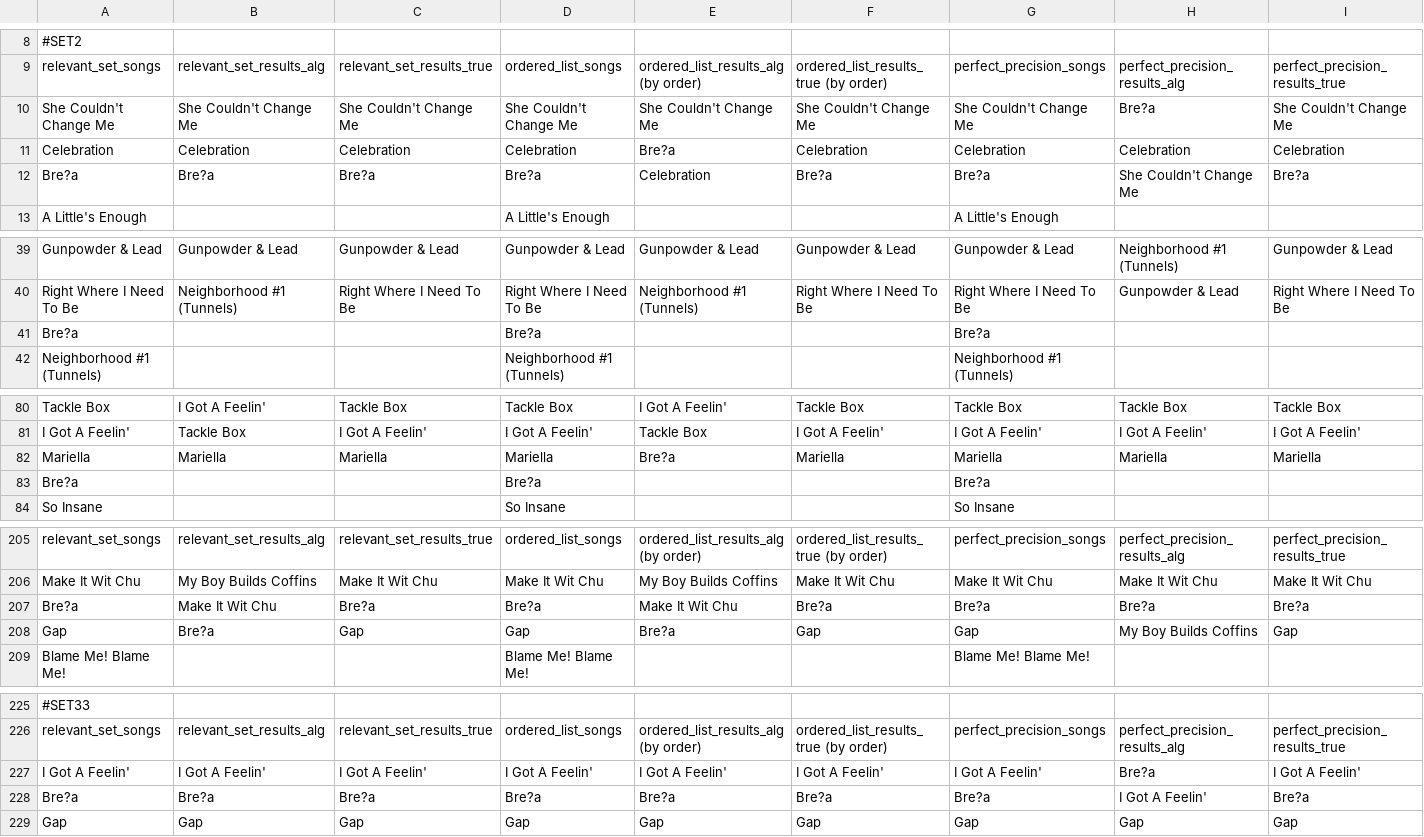
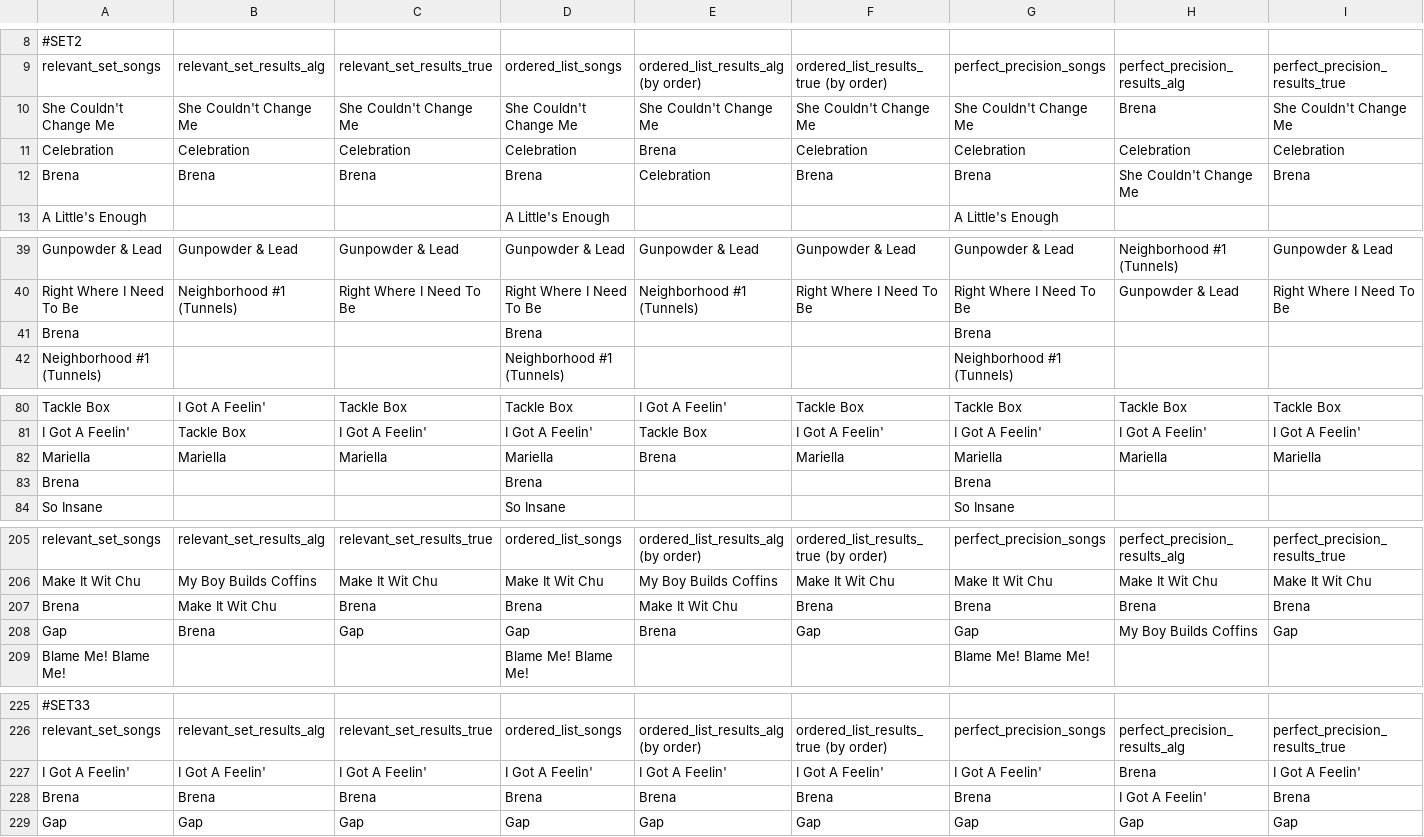
Before and after one commit to liorgan93/Demo_RankDist, a CSV file: alg_results/cluster_2.csv, drawn as a sheet; only a part is shown, gaps mark what is left out; removed rows and columns are numbered as before the commit, all else as after; the diff covers the shown part only; the diff names each change by its address in the sheet, - before the commit and + after, or states it on an @@ line.

```diff
--- a/alg_results/cluster_2.csv
+++ b/alg_results/cluster_2.csv
-H10: Bre?a
+H10: Brena
-E11: Bre?a
+E11: Brena
-A12: Bre?a
+A12: Brena
-B12: Bre?a
+B12: Brena
-C12: Bre?a
+C12: Brena
-D12: Bre?a
+D12: Brena
-F12: Bre?a
+F12: Brena
-G12: Bre?a
+G12: Brena
-I12: Bre?a
+I12: Brena
-row 41: Bre?a |  |  | Bre?a |  |  | Bre?a
+row 41: Brena |  |  | Brena |  |  | Brena
-E82: Bre?a
+E82: Brena
-row 83: Bre?a |  |  | Bre?a |  |  | Bre?a
+row 83: Brena |  |  | Brena |  |  | Brena
-A207: Bre?a
+A207: Brena
-C207: Bre?a
+C207: Brena
-D207: Bre?a
+D207: Brena
-F207: Bre?a
+F207: Brena
-G207: Bre?a
+G207: Brena
-H207: Bre?a
+H207: Brena
-I207: Bre?a
+I207: Brena
-B208: Bre?a
+B208: Brena
-E208: Bre?a
+E208: Brena
-H227: Bre?a
+H227: Brena
-A228: Bre?a
+A228: Brena
-B228: Bre?a
+B228: Brena
-C228: Bre?a
+C228: Brena
-D228: Bre?a
+D228: Brena
-E228: Bre?a
+E228: Brena
-F228: Bre?a
+F228: Brena
-G228: Bre?a
+G228: Brena
-I228: Bre?a
+I228: Brena
```
Also changed, not shown: 1 added row, 1 removed row and 22 edited cells elsewhere in this file, csv_files/spotify_links_rec.csv.
